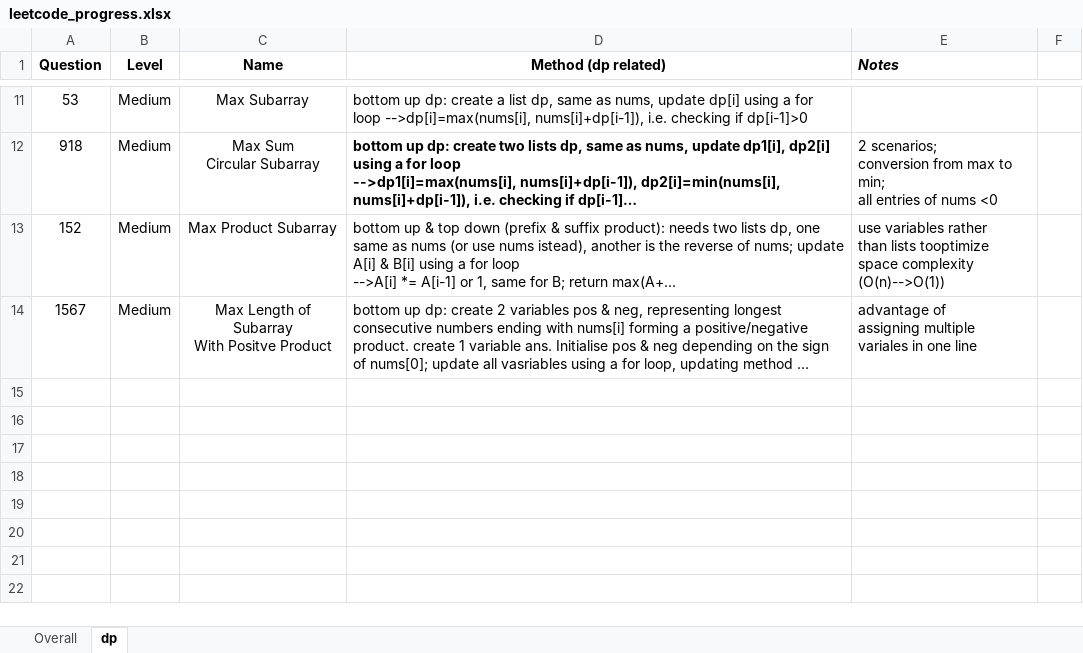
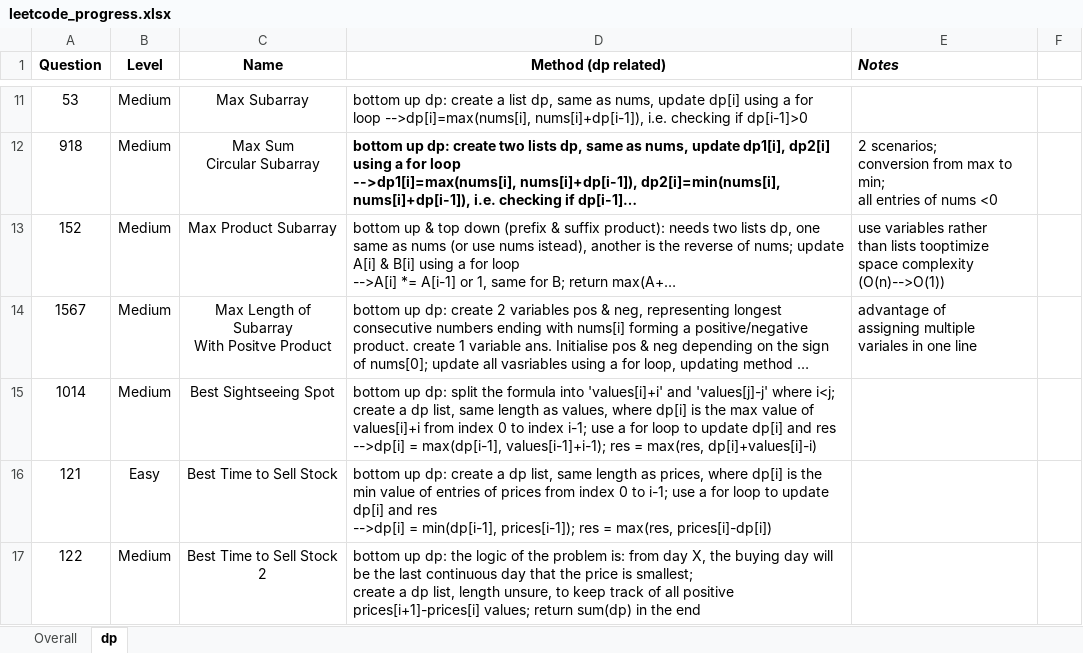
Before and after one commit to JessyZhang533/Leetcode, an Excel workbook: leetcode_progress.xlsx, sheet dp, drawn as a sheet; only a part is shown, gaps mark what is left out; long unchanged cells end in …; values as stored, in another font and other column widths than the file's, no borders; conditional formats not drawn; ↵ is a line break in a cell; the diff names each change by its address in the sheet, - before the commit and + after, or states it on an @@ line.

```diff
--- a/leetcode_progress.xlsx (sheet dp)
+++ b/leetcode_progress.xlsx (sheet dp)
+row 15: 1014 | Medium | Best Sightseeing Spot | bottom up dp: split the formula into 'values[i]+i' and 'values[j]-j' where i<j; create a dp list, same length as values, where dp[i] is the max value of values[i]+i from index 0 to index i-1; use a for loop to update dp[i] and res ↵ -->dp[i] = max(dp[i-1], values[i-1]+i-1); res = max(res, dp[i]+values[i]-i)
+row 16: 121 | Easy | Best Time to Sell Stock | bottom up dp: create a dp list, same length as prices, where dp[i] is the min value of entries of prices from index 0 to i-1; use a for loop to update dp[i] and res ↵ -->dp[i] = min(dp[i-1], prices[i-1]); res = max(res, prices[i]-dp[i])
+row 17: 122 | Medium | Best Time to Sell Stock 2 | bottom up dp: the logic of the problem is: from day X, the buying day will be the last continuous day that the price is smallest; ↵ create a dp list, length unsure, to keep track of all positive prices[i+1]-prices[i] values; return sum(dp) in the end
```
Also changed, not shown: sheet Overall, 1 other file.
